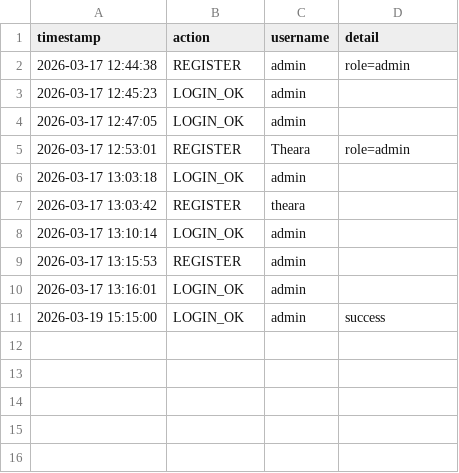
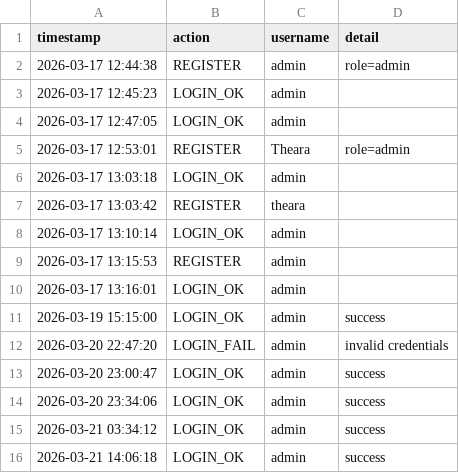
Before and after one commit to tthearaa/OOP-Project-Year2-Term2, a CSV file: Data/auth_log.csv, drawn as a sheet; the diff names each change by its address in the sheet, - before the commit and + after, or states it on an @@ line.

```diff
--- a/Data/auth_log.csv
+++ b/Data/auth_log.csv
+row 12: 2026-03-20 22:47:20 | LOGIN_FAIL | admin | invalid credentials
+row 13: 2026-03-20 23:00:47 | LOGIN_OK | admin | success
+row 14: 2026-03-20 23:34:06 | LOGIN_OK | admin | success
+row 15: 2026-03-21 03:34:12 | LOGIN_OK | admin | success
+row 16: 2026-03-21 14:06:18 | LOGIN_OK | admin | success
```
Also changed, not shown: Data/event_log.csv, 10 other files.
